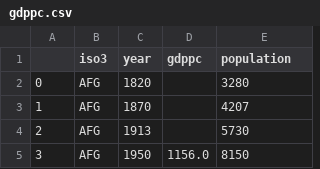
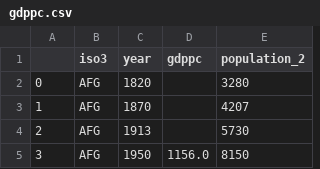
Before and after one commit to msh2481/CountryStats, a CSV file: gdppc.csv, drawn as a sheet; only a part is shown.

```diff
--- a/gdppc.csv
+++ b/gdppc.csv
@@ -1,2 +1,2 @@
-,iso3,year,gdppc,population
+,iso3,year,gdppc,population_2
 0,AFG,1820,,3280
```
Also changed, not shown: 2 other files.
